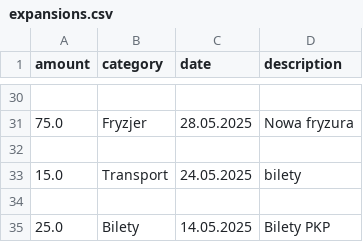
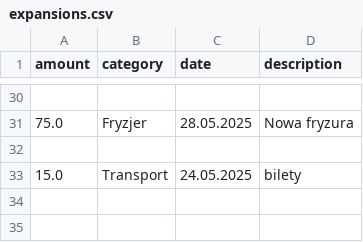
Before and after one commit to KUBA4124/Expanse-control, a CSV file: expansions.csv, drawn as a sheet; only a part is shown, gaps mark what is left out; the diff names each change by its address in the sheet, - before the commit and + after, or states it on an @@ line.

```diff
--- a/expansions.csv
+++ b/expansions.csv
-row 34: (empty)
-row 35: 25.0 | Bilety | 14.05.2025 | Bilety PKP
```
Also changed, not shown: bilans.csv, 1 other file.
